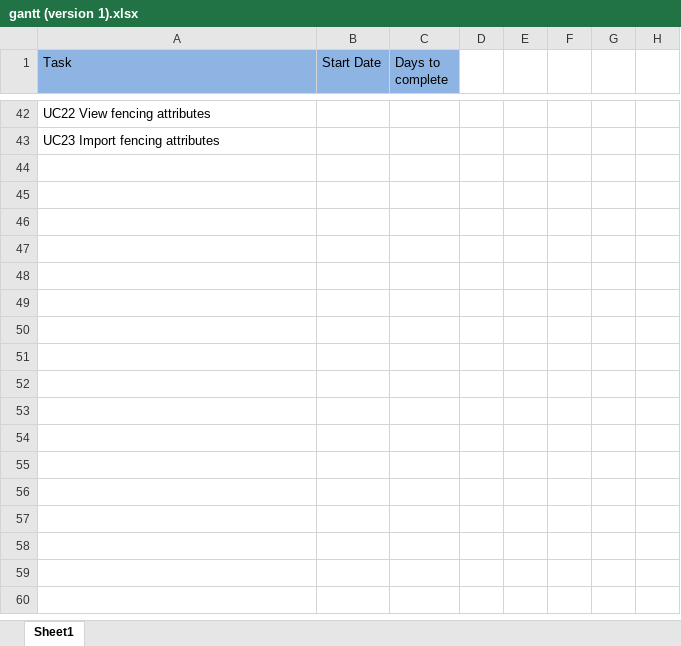
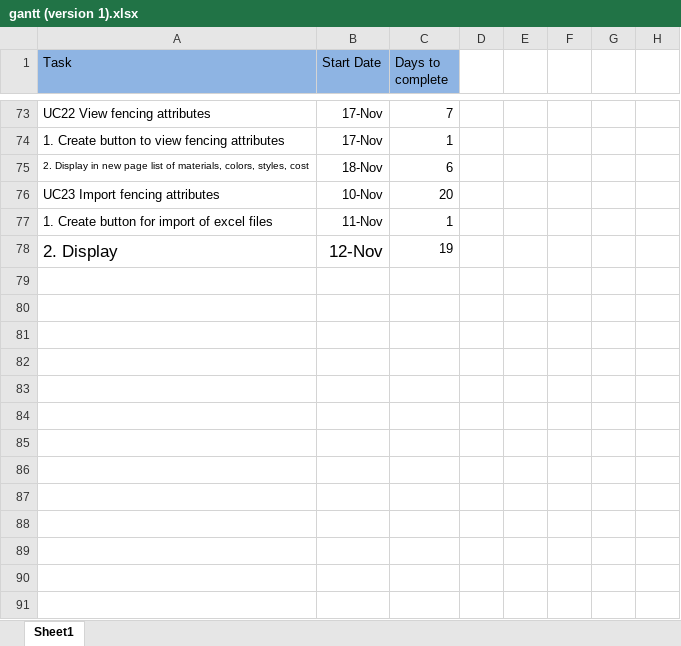
Before and after one commit to cqtran/Cmput_401_Fence_Friends, an Excel workbook: Documentation/gantt chart/gantt (version 1).xlsx, sheet Sheet1, drawn as a sheet; only a part is shown, gaps mark what is left out; values as stored, in another font and other column widths than the file's, no borders; charts and pictures not drawn; addresses are those after the commit; the diff covers the shown part only; the diff names each change by its address in the sheet, - before the commit and + after, or states it on an @@ line.

```diff
--- a/Documentation/gantt chart/gantt (version 1).xlsx (sheet Sheet1)
+++ b/Documentation/gantt chart/gantt (version 1).xlsx (sheet Sheet1)
-B73 (Start Date): (empty)
+B73 (Start Date): 17-Nov
-C73 (Days to complete): (empty)
+C73 (Days to complete): 7
+row 74: 1. Create button to view fencing attributes | 17-Nov | 1
+row 75: 2. Display in new page list of materials, colors, styles, cost | 18-Nov | 6
-B76 (Start Date): (empty)
+B76 (Start Date): 10-Nov
-C76 (Days to complete): (empty)
+C76 (Days to complete): 20
+row 77: 1. Create button for import of excel files | 11-Nov | 1
+row 78: 2. Display | 12-Nov | 19
+row 79: (empty)
+row 80: (empty)
+row 81: (empty)
+row 82: (empty)
+row 83: (empty)
+row 84: (empty)
+row 85: (empty)
+row 86: (empty)
+row 87: (empty)
+row 88: (empty)
+row 89: (empty)
+row 90: (empty)
+row 91: (empty)
```
Also changed, not shown: 71 added rows and 32 edited cells elsewhere in this sheet, charts or pictures, 1 other file.
